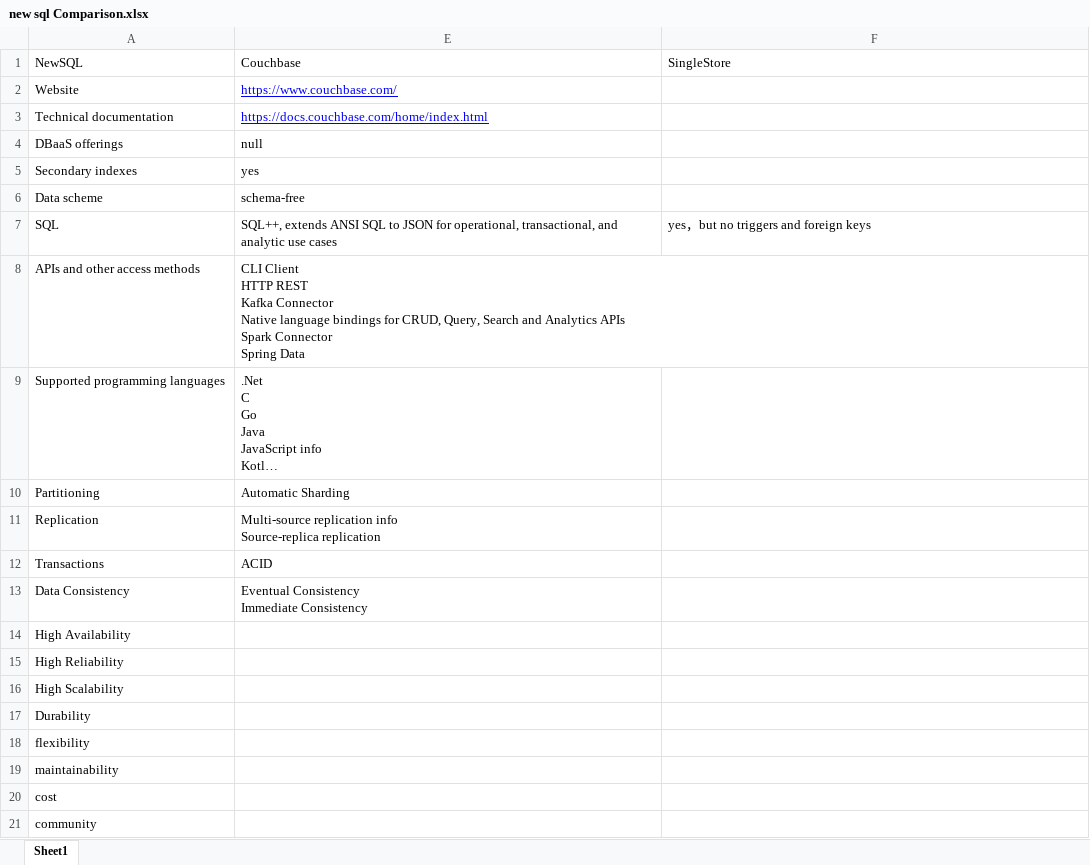
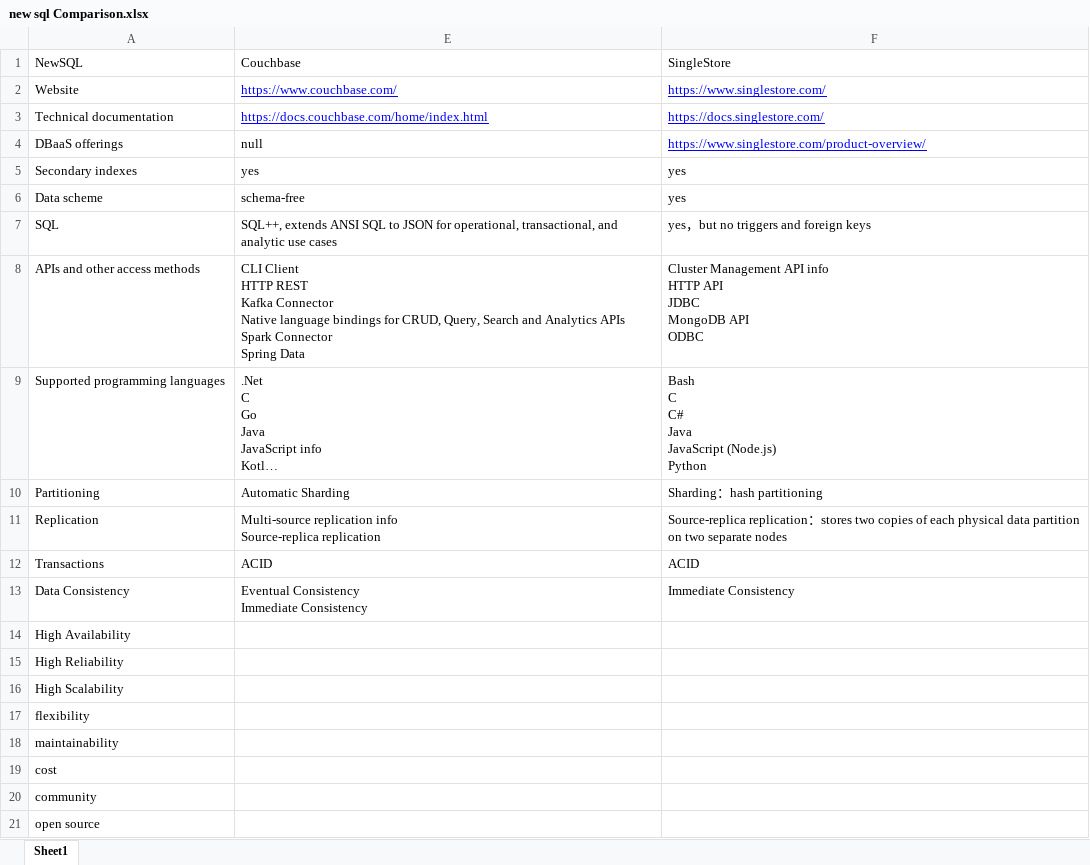
Before and after one commit to SWE15041/MyNote, an Excel workbook: db/new sql/new sql Comparison.xlsx, sheet Sheet1, drawn as a sheet; only a part is shown; the shorter side is filled out with more unchanged rows; long unchanged cells end in …; values as stored, in another font and other column widths than the file's, no borders; ↵ is a line break in a cell; the diff names each change by its address in the sheet, - before the commit and + after, or states it on an @@ line.

Commit message:
Db

```diff
--- a/db/new sql/new sql Comparison.xlsx (sheet Sheet1)
+++ b/db/new sql/new sql Comparison.xlsx (sheet Sheet1)
-F2: (empty)
+F2: https://www.singlestore.com/
-F3: (empty)
+F3: https://docs.singlestore.com/
-F4: (empty)
+F4: https://www.singlestore.com/product-overview/
-F5:F6: (empty)
+F5:F6: yes
-F8: (empty)
+F8: Cluster Management API info ↵ HTTP API ↵ JDBC ↵ MongoDB API ↵ ODBC
-F9: (empty)
+F9: Bash ↵ C ↵ C# ↵ Java ↵ JavaScript (Node.js) ↵ Python
-F10: (empty)
+F10: Sharding：hash partitioning
-F11: (empty)
+F11: Source-replica replication：stores two copies of each physical data partition on two separate nodes
-F12: (empty)
+F12: ACID
-F13: (empty)
+F13: Immediate Consistency
-row 17: Durability
```
Also changed, not shown: hidden cells.
